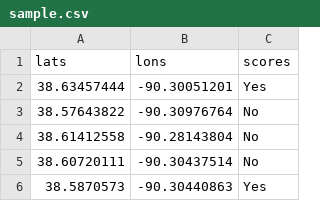
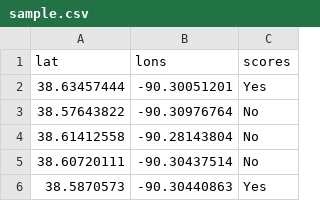
Before and after one commit to sraudez/Visualization-Test, a CSV file: public/sample.csv, drawn as a sheet; only a part is shown.

```diff
--- a/public/sample.csv
+++ b/public/sample.csv
@@ -1,2 +1,2 @@
-lats,lons,scores
+lat,lons,scores
 38.63457444,-90.30051201,Yes
```
Also changed, not shown: build/green_score.csv, build/sample.csv, 26 other files.
